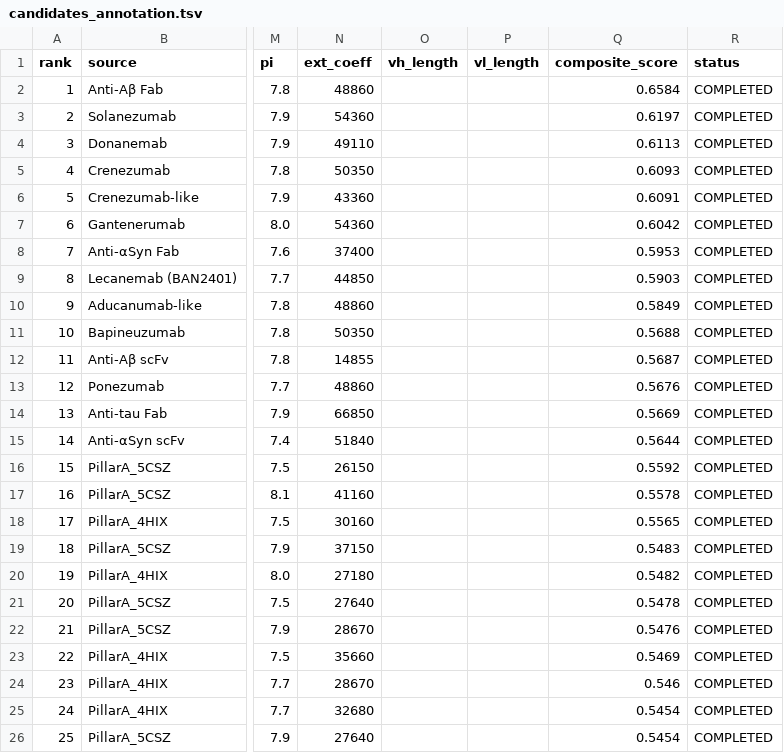
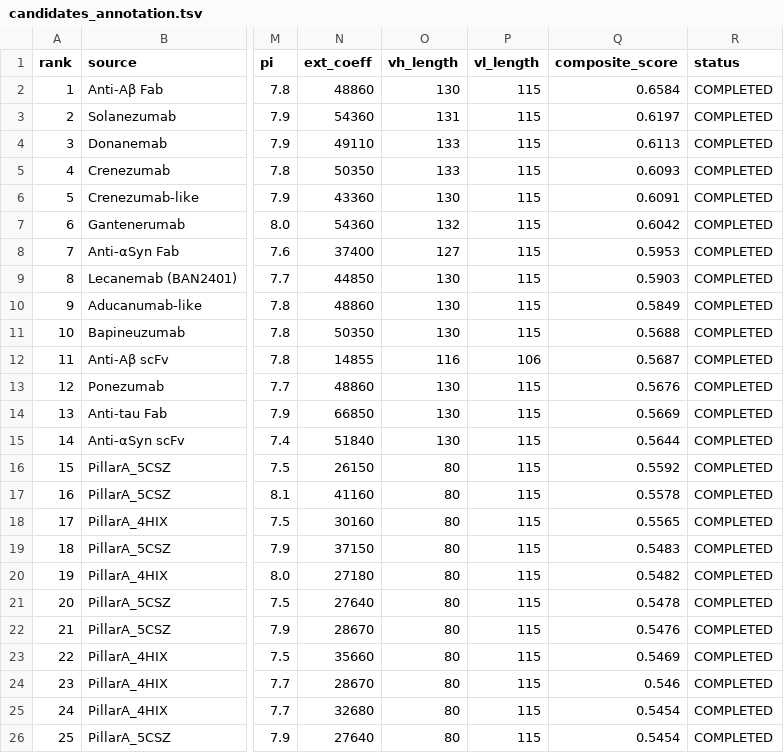
Before and after one commit to liubuing/DisorderFlow, a TSV file: idp_design_results/s5_wetlab_synthesis_20260705/candidates_annotation.tsv, drawn as a sheet; only a part is shown, gaps mark what is left out; the diff names each change by its address in the sheet, - before the commit and + after, or states it on an @@ line.

Commit message:
data(synthesis): regenerate S0 wetlab bundle QA
Regenerated from the 2026-07-05 inputs; the three FASTA outputs
(candidates_aa/dna/fab) remain byte-identical (sha256 unchanged).
- fill the previously empty vh_length/vl_length columns
- clear the 3 stale unpaired rows inherited from the first failed run
  (framework VH/VL is None); summary now matches the TSV
- prepare_synthesis_seqs: repo-root discovery, unconditional unpaired
  rewrite, skip self-copy when run from the bundle copy (SameFileError)
- add validate_synthesis_bundle.py (recomputes hashes; no fixed expectations)

Open questions recorded for the wet-lab team: rank 1 and rank 9 scFv are
identical, and rank 1's CDR did not enter the build (6CGZ->4HIX remap).

```diff
--- a/idp_design_results/s5_wetlab_synthesis_20260705/candidates_annotation.tsv
+++ b/idp_design_results/s5_wetlab_synthesis_20260705/candidates_annotation.tsv
-O2 (vh_length): (empty)
+O2 (vh_length): 130
-P2:P11 (vl_length): (empty)
+P2:P11 (vl_length): 115
-O3 (vh_length): (empty)
+O3 (vh_length): 131
-O4:O5 (vh_length): (empty)
+O4:O5 (vh_length): 133
-O6 (vh_length): (empty)
+O6 (vh_length): 130
-O7 (vh_length): (empty)
+O7 (vh_length): 132
-O8 (vh_length): (empty)
+O8 (vh_length): 127
-O9:O11 (vh_length): (empty)
+O9:O11 (vh_length): 130
-O12 (vh_length): (empty)
+O12 (vh_length): 116
-P12 (vl_length): (empty)
+P12 (vl_length): 106
-O13:O15 (vh_length): (empty)
+O13:O15 (vh_length): 130
-P13:P26 (vl_length): (empty)
+P13:P26 (vl_length): 115
-O16:O26 (vh_length): (empty)
+O16:O26 (vh_length): 80
```
Also changed, not shown: 4 other files.
